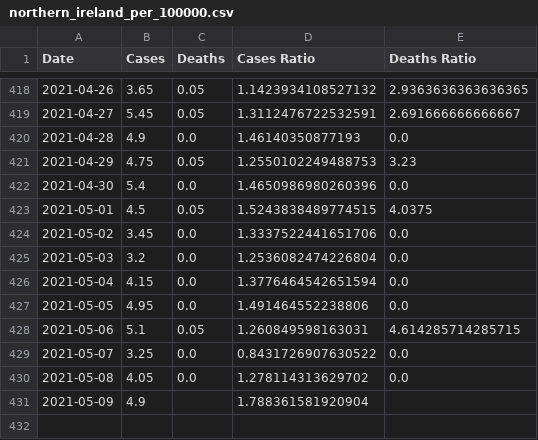
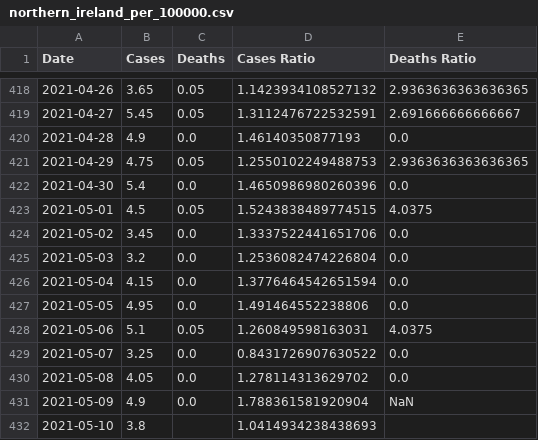
Before and after one commit to robertgauld/scotland-covid19-data, a CSV file: public/northern_ireland_per_100000.csv, drawn as a sheet; only a part is shown, gaps mark what is left out.

```diff
--- a/public/northern_ireland_per_100000.csv
+++ b/public/northern_ireland_per_100000.csv
@@ -420,3 +420,3 @@ Date,Cases,Deaths,Cases Ratio,Deaths Ratio
 2021-04-28,4.9,0.0,1.46140350877193,0.0
-2021-04-29,4.75,0.05,1.2550102249488753,3.23
+2021-04-29,4.75,0.05,1.2550102249488753,2.9363636363636365
 2021-04-30,5.4,0.0,1.4650986980260396,0.0
@@ -427,5 +427,6 @@ Date,Cases,Deaths,Cases Ratio,Deaths Ratio
 2021-05-05,4.95,0.0,1.491464552238806,0.0
-2021-05-06,5.1,0.05,1.260849598163031,4.614285714285715
+2021-05-06,5.1,0.05,1.260849598163031,4.0375
 2021-05-07,3.25,0.0,0.8431726907630522,0.0
 2021-05-08,4.05,0.0,1.278114313629702,0.0
-2021-05-09,4.9,,1.788361581920904,
+2021-05-09,4.9,0.0,1.788361581920904,NaN
+2021-05-10,3.8,,1.0414934238438693,
```
Also changed, not shown: public/england_per_100000.csv, public/scotland_per_100000.csv, 50 other files.
